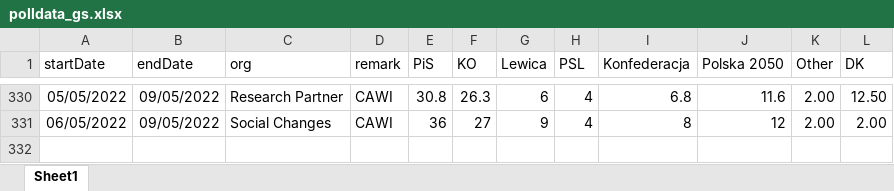
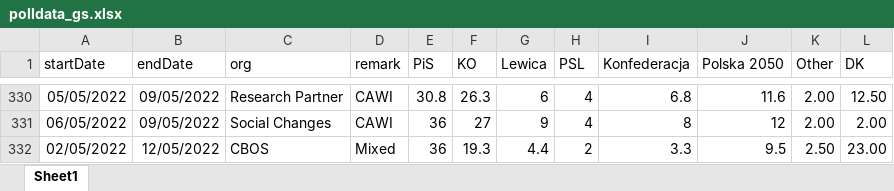
Before and after one commit to BDStanley/pooling-the-poles, an Excel workbook: polldata_gs.xlsx, sheet Sheet1, drawn as a sheet; only a part is shown, gaps mark what is left out; values as stored, in another font and other column widths than the file's, no borders; charts and pictures not drawn; the diff names each change by its address in the sheet, - before the commit and + after, or states it on an @@ line.

```diff
--- a/polldata_gs.xlsx (sheet Sheet1)
+++ b/polldata_gs.xlsx (sheet Sheet1)
+row 332: 02/05/2022 | 12/05/2022 | CBOS | Mixed | 36 | 19.3 | 4.4 | 2 | 3.3 | 9.5 | 2.50 | 23.00
```
Also changed, not shown: 18 other files.
